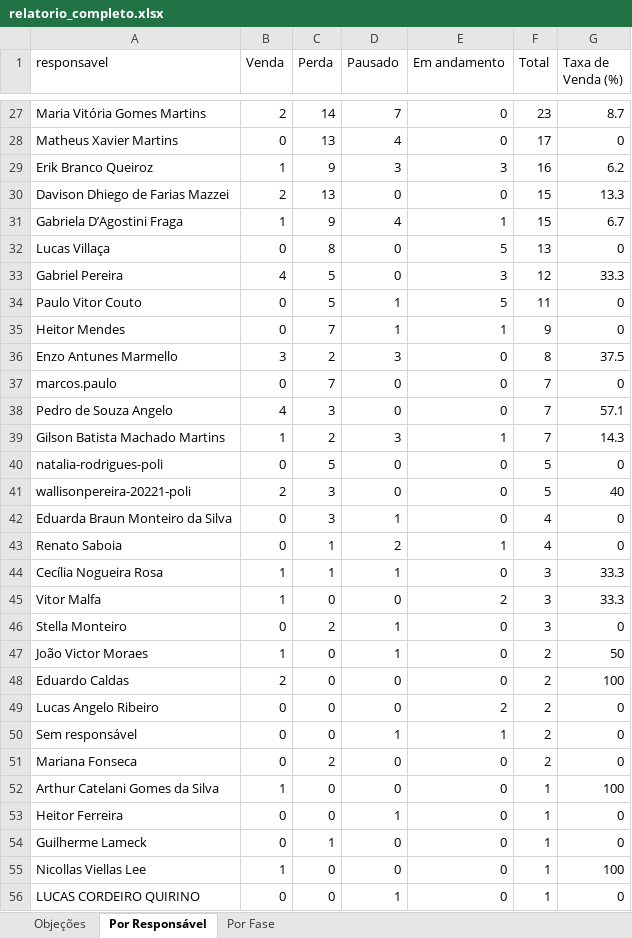
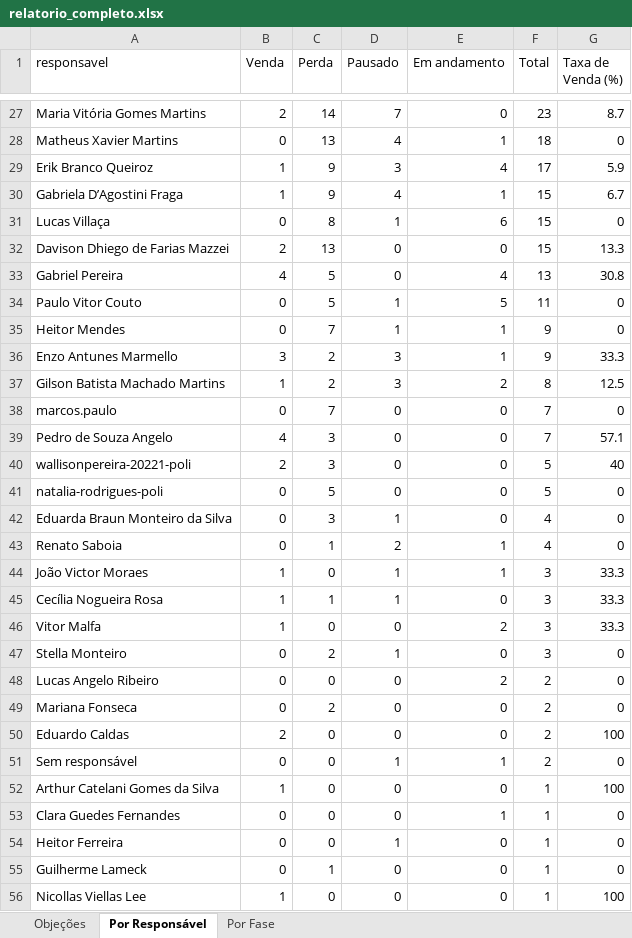
Before and after one commit to DigoP27A/pipefymetaanalysis, an Excel workbook: pipefy-crm/dados/relatorio_completo.xlsx, sheet Por Responsável, drawn as a sheet; only a part is shown, gaps mark what is left out; the shorter side is filled out with more unchanged rows; values as stored, in another font and other column widths than the file's, no borders; removed rows and columns are numbered as before the commit, all else as after; the diff covers the shown part only; the diff names each change by its address in the sheet, - before the commit and + after, or states it on an @@ line.

```diff
--- a/pipefy-crm/dados/relatorio_completo.xlsx (sheet Por Responsável)
+++ b/pipefy-crm/dados/relatorio_completo.xlsx (sheet Por Responsável)
-E28 (Em andamento): 0
+E28 (Em andamento): 1
-F28 (Total): 17
+F28 (Total): 18
-E29 (Em andamento): 3
+E29 (Em andamento): 4
-F29 (Total): 16
+F29 (Total): 17
-G29 (Taxa de Venda (%)): 6.2
+G29 (Taxa de Venda (%)): 5.9
@@ row 31 moved to row 30: Gabriela D’Agostini Fraga @@
+row 31: Lucas Villaça | 0 | 8 | 1 | 6 | 15 | 0
-row 32: Lucas Villaça | 0 | 8 | 0 | 5 | 13 | 0
-E33 (Em andamento): 3
+E33 (Em andamento): 4
-F33 (Total): 12
+F33 (Total): 13
-G33 (Taxa de Venda (%)): 33.3
+G33 (Taxa de Venda (%)): 30.8
-E36 (Em andamento): 0
+E36 (Em andamento): 1
-F36 (Total): 8
+F36 (Total): 9
-G36 (Taxa de Venda (%)): 37.5
+G36 (Taxa de Venda (%)): 33.3
+row 37: Gilson Batista Machado Martins | 1 | 2 | 3 | 2 | 8 | 12.5
-row 39: Gilson Batista Machado Martins | 1 | 2 | 3 | 1 | 7 | 14.3
@@ row 41 moved to row 40: wallisonpereira-20221-poli @@
+row 44: João Victor Moraes | 1 | 0 | 1 | 1 | 3 | 33.3
-row 47: João Victor Moraes | 1 | 0 | 1 | 0 | 2 | 50
@@ row 49 moved to row 48: Lucas Angelo Ribeiro @@
@@ row 51 moved to row 49: Mariana Fonseca @@
+row 53: Clara Guedes Fernandes | 0 | 0 | 0 | 1 | 1 | 0
```
Also changed, not shown: 5 added rows, 5 removed rows and 22 edited cells elsewhere in this sheet, sheet Por Fase, sheet Objeções, 2 other files.
